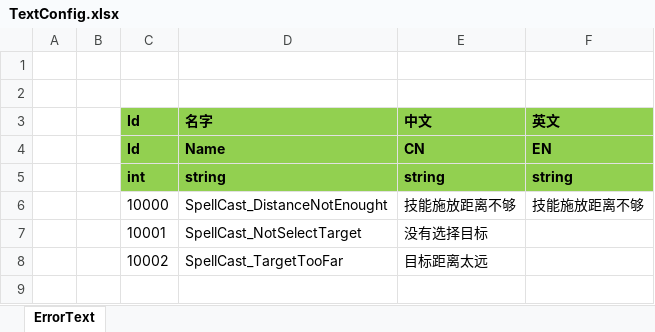
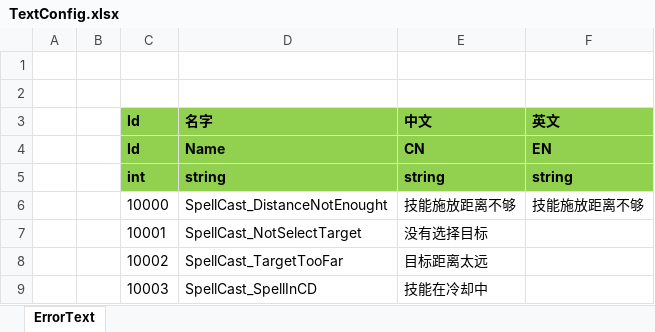
Before and after one commit to ificanli/ETGame, an Excel workbook: Packages/cn.etetet.wow/Excel/TextConfig.xlsx, sheet ErrorText, drawn as a sheet; values as stored, in another font and other column widths than the file's, no borders; the diff names each change by its address in the sheet, - before the commit and + after, or states it on an @@ line.

```diff
--- a/Packages/cn.etetet.wow/Excel/TextConfig.xlsx (sheet ErrorText)
+++ b/Packages/cn.etetet.wow/Excel/TextConfig.xlsx (sheet ErrorText)
+row 9:  |  | 10003 | SpellCast_SpellInCD | 技能在冷却中
```
Also changed, not shown: 38 other files.
